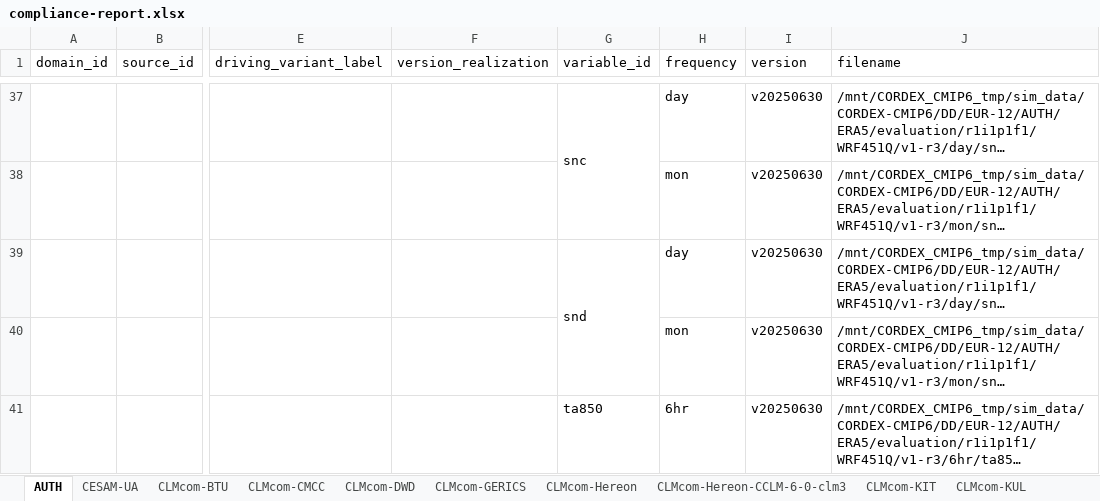
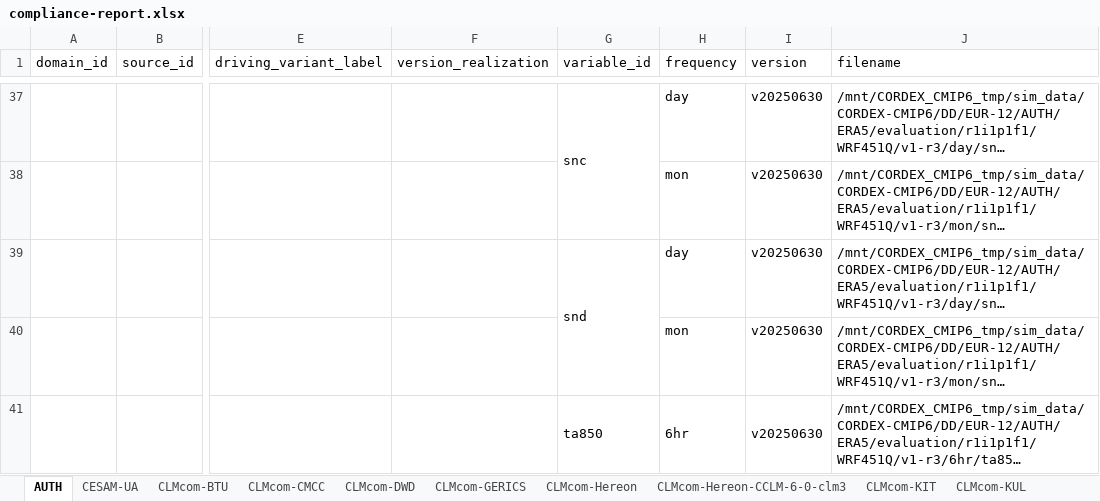
Before and after one commit to euro-cordex/jsc-compliance-check, an Excel workbook: report/compliance-report.xlsx, sheet AUTH, drawn as a sheet; only a part is shown, gaps mark what is left out; long unchanged cells end in …; values as stored, in another font and other column widths than the file's, no cell formats; the diff covers the shown part only; the diff names each change by its address in the sheet, - before the commit and + after, or states it on an @@ line.

```diff
--- a/report/compliance-report.xlsx (sheet AUTH)
+++ b/report/compliance-report.xlsx (sheet AUTH)
+G41:G42 merged
+H41:H42 merged
+I41:I42 merged
```
Also changed, not shown: 1 added row elsewhere in this sheet, sheet IDL-FCUL, sheet ICTP, cell formats, 2 other files.
